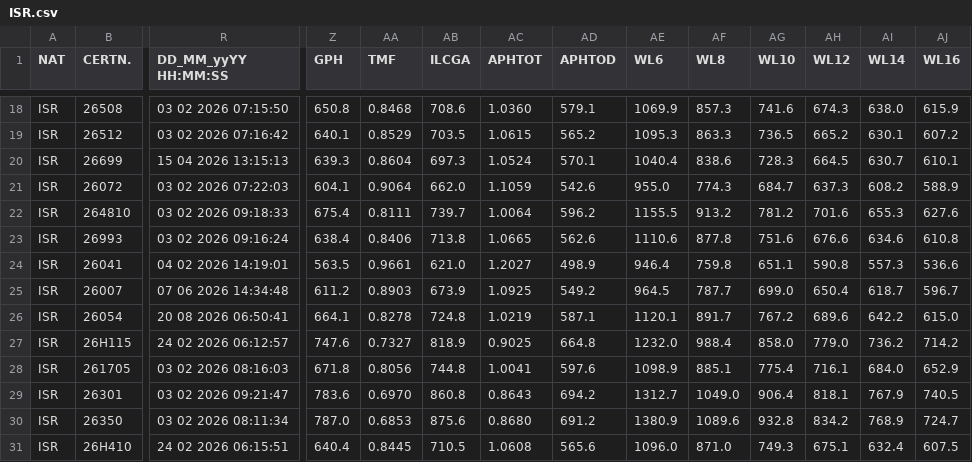
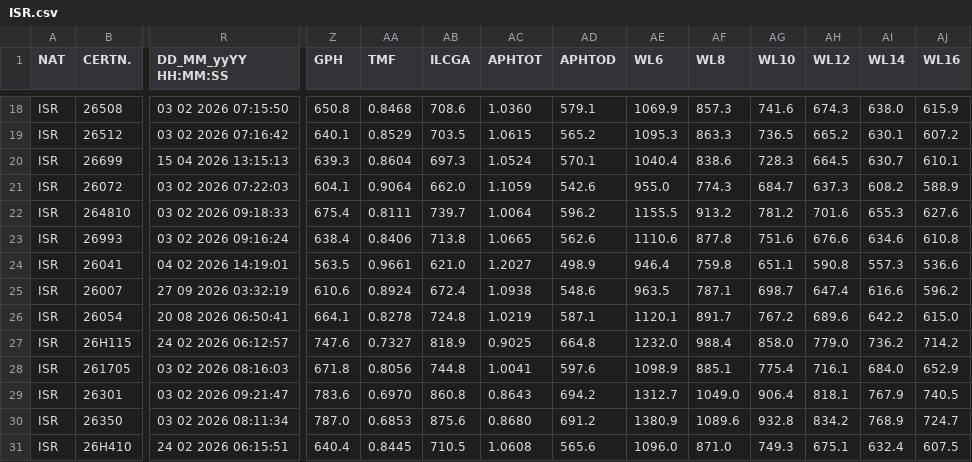
Before and after one commit to afds/orc-data-archive, a CSV file: data/2026/ISR.csv, drawn as a sheet; only a part is shown, gaps mark what is left out; the diff covers the shown part only; the diff names each change by its address in the sheet, - before the commit and + after, or states it on an @@ line.

```diff
--- a/data/2026/ISR.csv
+++ b/data/2026/ISR.csv
-R25 (DD_MM_yyYY HH:MM:SS): 07 06 2026 14:34:48
+R25 (DD_MM_yyYY HH:MM:SS): 27 09 2026 03:32:19
-Z25 (GPH): 611.2
+Z25 (GPH): 610.6
-AA25 (TMF): 0.8903
+AA25 (TMF): 0.8924
-AB25 (ILCGA): 673.9
+AB25 (ILCGA): 672.4
-AC25 (APHTOT): 1.0925
+AC25 (APHTOT): 1.0938
-AD25 (APHTOD): 549.2
+AD25 (APHTOD): 548.6
-AE25 (WL6): 964.5
+AE25 (WL6): 963.5
-AF25 (WL8): 787.7
+AF25 (WL8): 787.1
-AG25 (WL10): 699.0
+AG25 (WL10): 698.7
-AH25 (WL12): 650.4
+AH25 (WL12): 647.4
-AI25 (WL14): 618.7
+AI25 (WL14): 616.6
-AJ25 (WL16): 596.7
+AJ25 (WL16): 596.2
```
Also changed, not shown: 116 edited cells elsewhere in this file, data/2026/TUR.csv, 7 other files.
